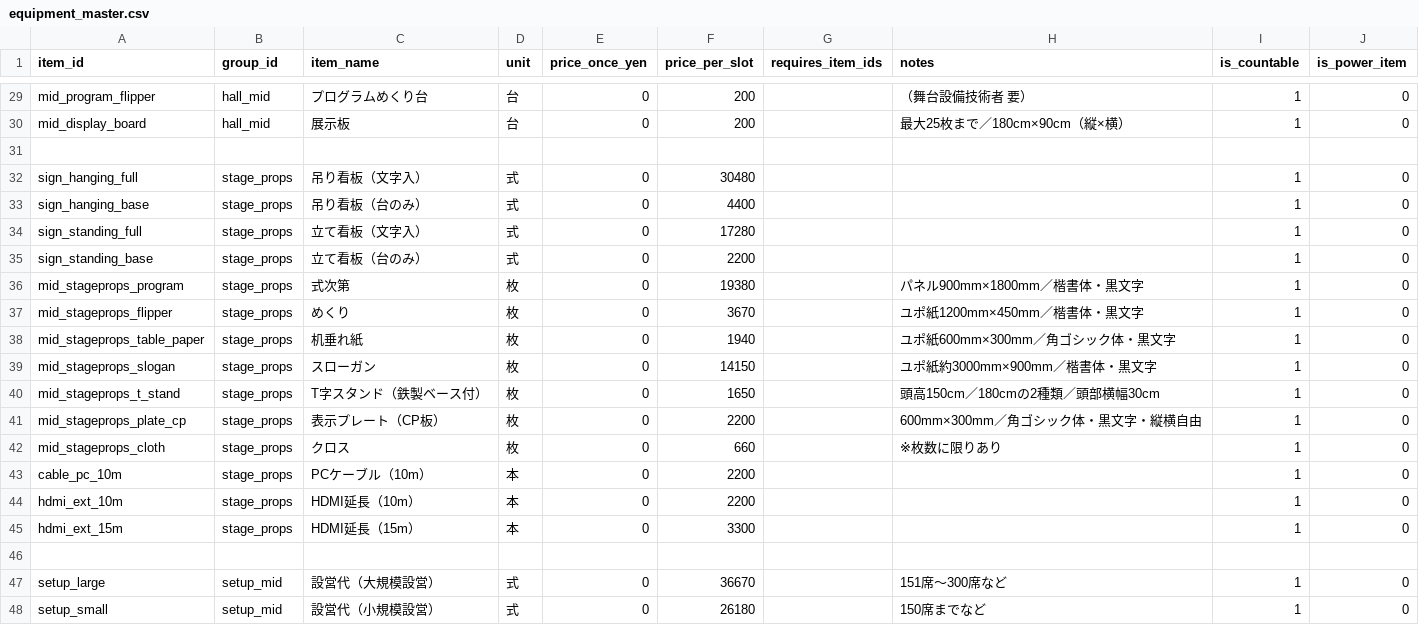
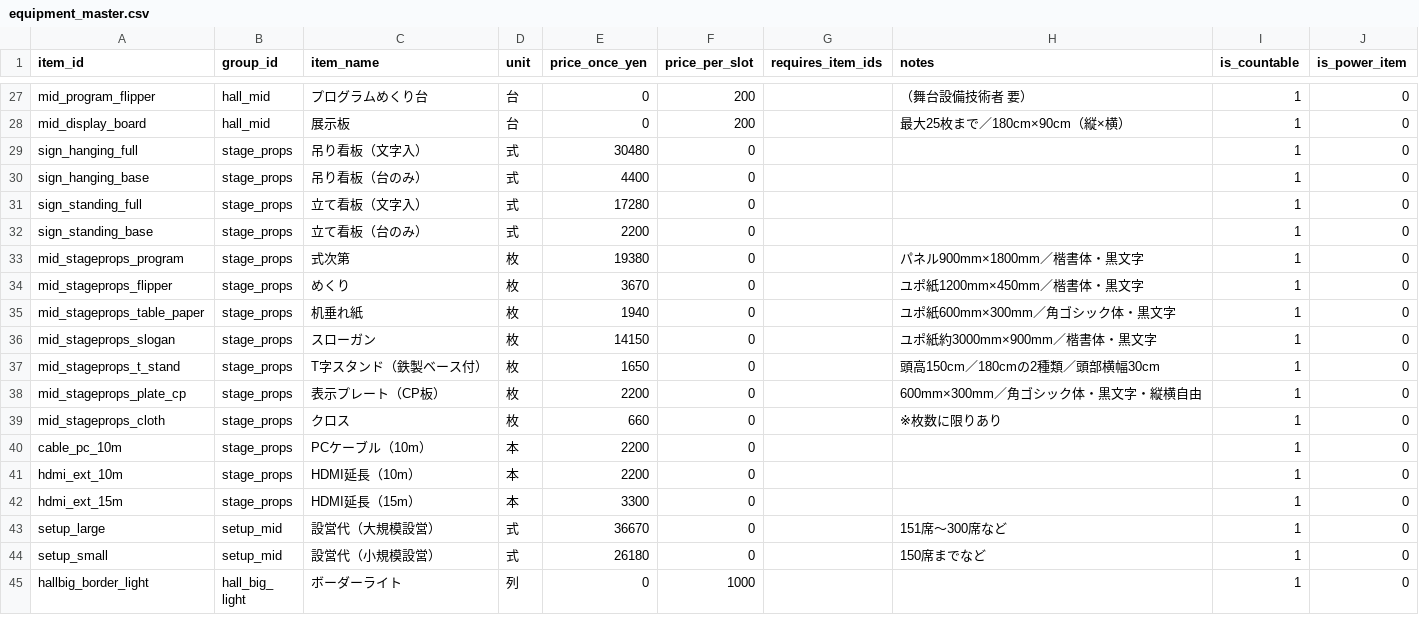
Before and after one commit to kenji0109/kokaido-calculator, a CSV file: data/equipment_master.csv, drawn as a sheet; only a part is shown, gaps mark what is left out; the shorter side is filled out with more unchanged rows; the diff covers the shown part only.

Commit message:
Reorganize equipment entries and update prices

```diff
--- a/data/equipment_master.csv
+++ b/data/equipment_master.csv
@@ -30,19 +28,17 @@ mid_program_flipper,hall_mid,プログラムめくり台,台,0,200,,（舞台設
 mid_display_board,hall_mid,展示板,台,0,200,,最大25枚まで／180cm×90cm（縦×横）,1,0
-
-sign_hanging_full,stage_props,吊り看板（文字入）,式,0,30480,,,1,0
-sign_hanging_base,stage_props,吊り看板（台のみ）,式,0,4400,,,1,0
-sign_standing_full,stage_props,立て看板（文字入）,式,0,17280,,,1,0
-sign_standing_base,stage_props,立て看板（台のみ）,式,0,2200,,,1,0
-mid_stageprops_program,stage_props,式次第,枚,0,19380,,パネル900mm×1800mm／楷書体・黒文字,1,0
-mid_stageprops_flipper,stage_props,めくり,枚,0,3670,,ユポ紙1200mm×450mm／楷書体・黒文字,1,0
-mid_stageprops_table_paper,stage_props,机垂れ紙,枚,0,1940,,ユポ紙600mm×300mm／角ゴシック体・黒文字,1,0
-mid_stageprops_slogan,stage_props,スローガン,枚,0,14150,,ユポ紙約3000mm×900mm／楷書体・黒文字,1,0
-mid_stageprops_t_stand,stage_props,T字スタンド（鉄製ベース付）,枚,0,1650,,頭高150cm／180cmの2種類／頭部横幅30cm,1,0
-mid_stageprops_plate_cp,stage_props,表示プレート（CP板）,枚,0,2200,,600mm×300mm／角ゴシック体・黒文字・縦横自由,1,0
-mid_stageprops_cloth,stage_props,クロス,枚,0,660,,※枚数に限りあり,1,0
-cable_pc_10m,stage_props,PCケーブル（10m）,本,0,2200,,,1,0
-hdmi_ext_10m,stage_props,HDMI延長（10m）,本,0,2200,,,1,0
-hdmi_ext_15m,stage_props,HDMI延長（15m）,本,0,3300,,,1,0
-
-setup_large,setup_mid,設営代（大規模設営）,式,0,36670,,151席〜300席など,1,0
-setup_small,setup_mid,設営代（小規模設営）,式,0,26180,,150席までなど,1,0
+sign_hanging_full,stage_props,吊り看板（文字入）,式,30480,0,,,1,0
+sign_hanging_base,stage_props,吊り看板（台のみ）,式,4400,0,,,1,0
+sign_standing_full,stage_props,立て看板（文字入）,式,17280,0,,,1,0
+sign_standing_base,stage_props,立て看板（台のみ）,式,2200,0,,,1,0
+mid_stageprops_program,stage_props,式次第,枚,19380,0,,パネル900mm×1800mm／楷書体・黒文字,1,0
+mid_stageprops_flipper,stage_props,めくり,枚,3670,0,,ユポ紙1200mm×450mm／楷書体・黒文字,1,0
+mid_stageprops_table_paper,stage_props,机垂れ紙,枚,1940,0,,ユポ紙600mm×300mm／角ゴシック体・黒文字,1,0
+mid_stageprops_slogan,stage_props,スローガン,枚,14150,0,,ユポ紙約3000mm×900mm／楷書体・黒文字,1,0
+mid_stageprops_t_stand,stage_props,T字スタンド（鉄製ベース付）,枚,1650,0,,頭高150cm／180cmの2種類／頭部横幅30cm,1,0
+mid_stageprops_plate_cp,stage_props,表示プレート（CP板）,枚,2200,0,,600mm×300mm／角ゴシック体・黒文字・縦横自由,1,0
+mid_stageprops_cloth,stage_props,クロス,枚,660,0,,※枚数に限りあり,1,0
+cable_pc_10m,stage_props,PCケーブル（10m）,本,2200,0,,,1,0
+hdmi_ext_10m,stage_props,HDMI延長（10m）,本,2200,0,,,1,0
+hdmi_ext_15m,stage_props,HDMI延長（15m）,本,3300,0,,,1,0
+setup_large,setup_mid,設営代（大規模設営）,式,36670,0,,151席〜300席など,1,0
+setup_small,setup_mid,設営代（小規模設営）,式,26180,0,,150席までなど,1,0
```
Also changed, not shown: 9 removed rows and 28 edited cells elsewhere in this file.
